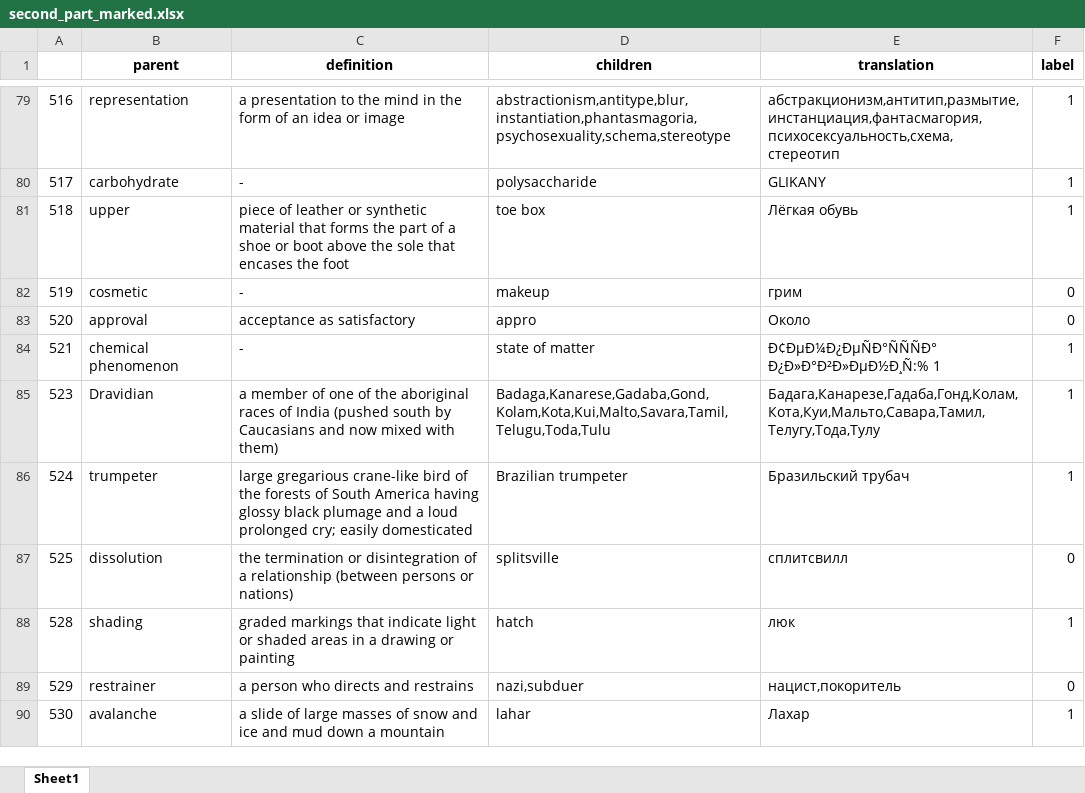
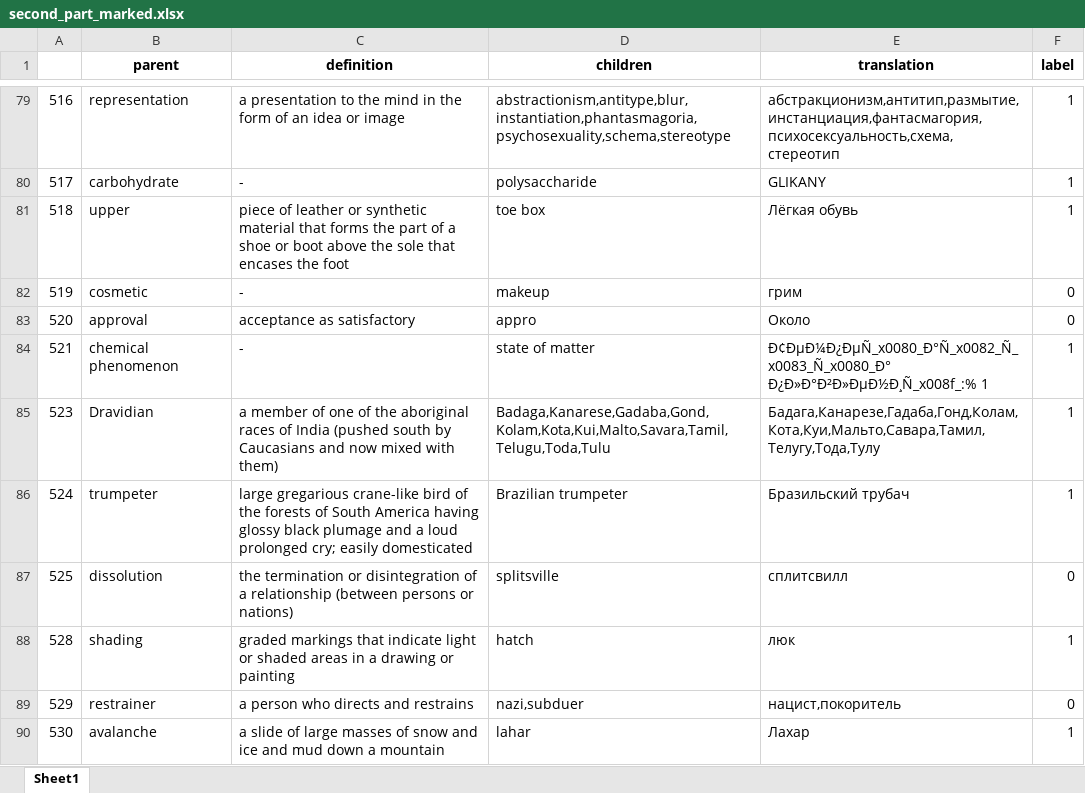
Before and after one commit to VityaVitalich/LLM_Taxonomy, an Excel workbook: DataInterface/data/assess/second_part_marked.xlsx, sheet Sheet1, drawn as a sheet; only a part is shown, gaps mark what is left out; values as stored, in another font and other column widths than the file's, no borders; charts and pictures not drawn; the diff covers the shown part only; the diff names each change by its address in the sheet, - before the commit and + after, or states it on an @@ line.

```diff
--- a/DataInterface/data/assess/second_part_marked.xlsx (sheet Sheet1)
+++ b/DataInterface/data/assess/second_part_marked.xlsx (sheet Sheet1)
-E84 (translation): Ð¢ÐµÐ¼Ð¿ÐµÑÐ°ÑÑÑÐ° Ð¿Ð»Ð°Ð²Ð»ÐµÐ½Ð¸Ñ:% 1
+E84 (translation): Ð¢ÐµÐ¼Ð¿ÐµÑ_x0080_Ð°Ñ_x0082_Ñ_x0083_Ñ_x0080_Ð° Ð¿Ð»Ð°Ð²Ð»ÐµÐ½Ð¸Ñ_x008f_:% 1
```
Also changed, not shown: 101 added rows elsewhere in this sheet, charts or pictures, DataInterface/data/assess/first_part_marked.xlsx, DataInterface/data/assess/third_part.xlsx, 4 other files.
